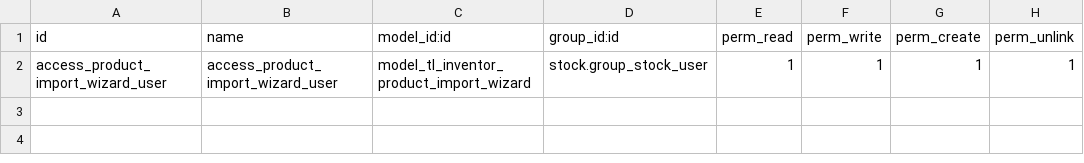
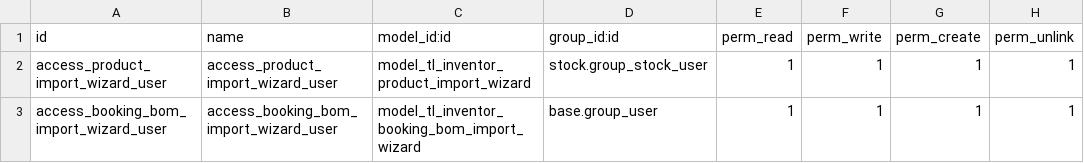
Before and after one commit to simonlundmark1/odoo-tl-inventor-BOM-import, a CSV file: security/ir.model.access.csv, drawn as a sheet; the diff names each change by its address in the sheet, - before the commit and + after, or states it on an @@ line.

Commit message:
[FEAT] Add Inventor BOM import wizard with product images
- Import BOM from Autodesk Inventor Excel files to bookings
- Auto-create missing products with images, weight, description
- Add product thumbnails to booking lines and availability grid
- Parse embedded images from XLSX via ZIP/XML extraction

```diff
--- a/security/ir.model.access.csv
+++ b/security/ir.model.access.csv
+row 3: access_booking_bom_import_wizard_user | access_booking_bom_import_wizard_user | model_tl_inventor_booking_bom_import_wizard | base.group_user | 1 | 1 | 1 | 1
```
Also changed, not shown: 9 other files.
